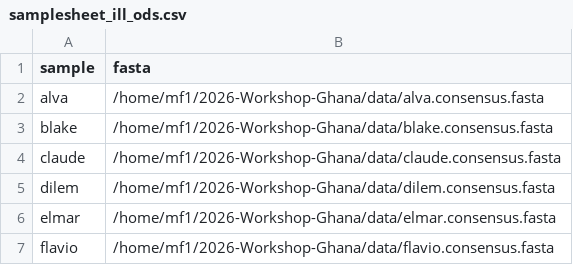
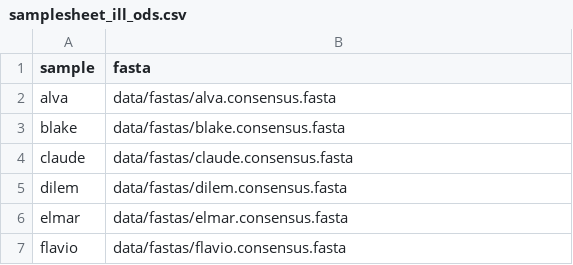
Before and after one commit to rki-mf1/2026-Workshop-Ghana, a CSV file: assets/samplesheet_ill_ods.csv, drawn as a sheet.

```diff
--- a/assets/samplesheet_ill_ods.csv
+++ b/assets/samplesheet_ill_ods.csv
@@ -1,7 +1,7 @@
 sample,fasta
-alva,/home/mf1/2026-Workshop-Ghana/data/alva.consensus.fasta
-blake,/home/mf1/2026-Workshop-Ghana/data/blake.consensus.fasta
-claude,/home/mf1/2026-Workshop-Ghana/data/claude.consensus.fasta
-dilem,/home/mf1/2026-Workshop-Ghana/data/dilem.consensus.fasta
-elmar,/home/mf1/2026-Workshop-Ghana/data/elmar.consensus.fasta
-flavio,/home/mf1/2026-Workshop-Ghana/data/flavio.consensus.fasta
+alva,data/fastas/alva.consensus.fasta
+blake,data/fastas/blake.consensus.fasta
+claude,data/fastas/claude.consensus.fasta
+dilem,data/fastas/dilem.consensus.fasta
+elmar,data/fastas/elmar.consensus.fasta
+flavio,data/fastas/flavio.consensus.fasta
```
Also changed, not shown: 5 other files.
